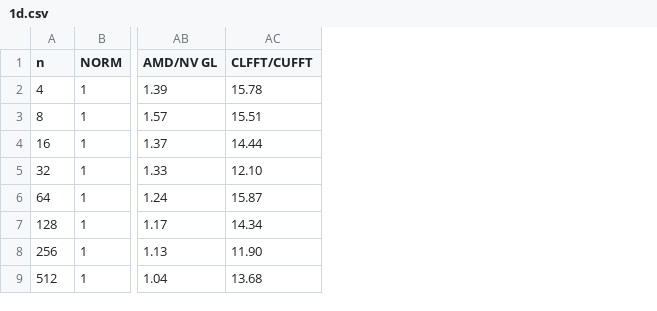
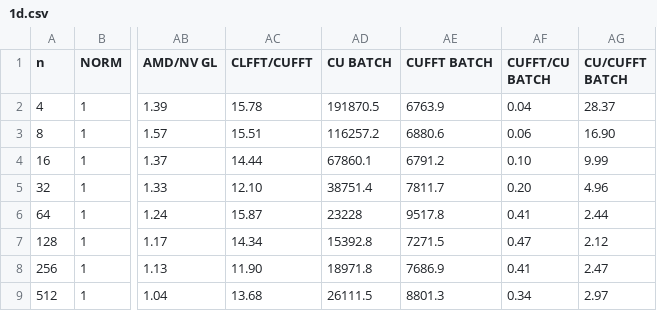
Before and after one commit to torbjorn-sorman/TQDT33_THESIS, a CSV file: Report/plots/1d.csv, drawn as a sheet; only a part is shown, gaps mark what is left out; the diff names each change by its address in the sheet, - before the commit and + after, or states it on an @@ line.

Commit message:
Major work on the report, a lot of graph fixes
Also some real parts on the discussion chapter.

```diff
--- a/Report/plots/1d.csv
+++ b/Report/plots/1d.csv
+column AD (CU BATCH), rows 2-9: 191870.5 | 116257.2 | 67860.1 | 38751.4 | 23228 | 15392.8 | 18971.8 | 26111.5
+column AE (CUFFT BATCH), rows 2-9: 6763.9 | 6880.6 | 6791.2 | 7811.7 | 9517.8 | 7271.5 | 7686.9 | 8801.3
+column AF (CUFFT/CU BATCH), rows 2-9: 0.04 | 0.06 | 0.10 | 0.20 | 0.41 | 0.47 | 0.41 | 0.34
+column AG (CU/CUFFT BATCH), rows 2-9: 28.37 | 16.90 | 9.99 | 4.96 | 2.44 | 2.12 | 2.47 | 2.97
```
Also changed, not shown: Report/plots/2d.csv, 15 other files.
